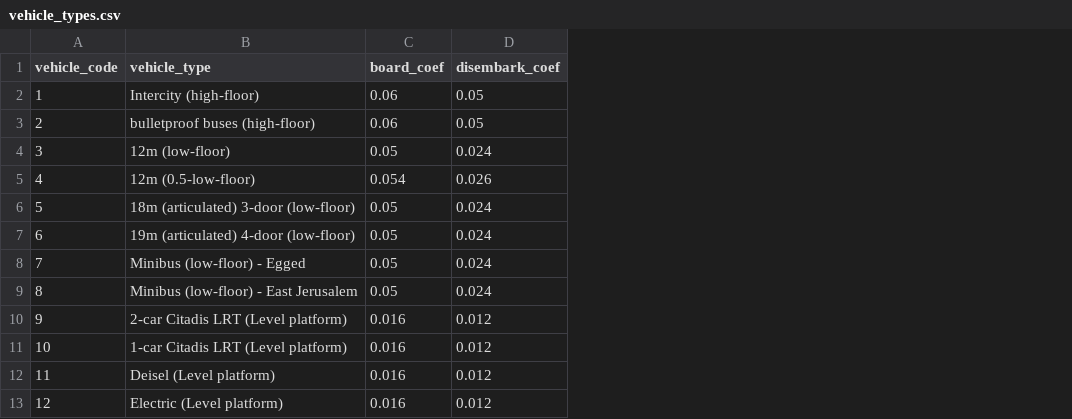
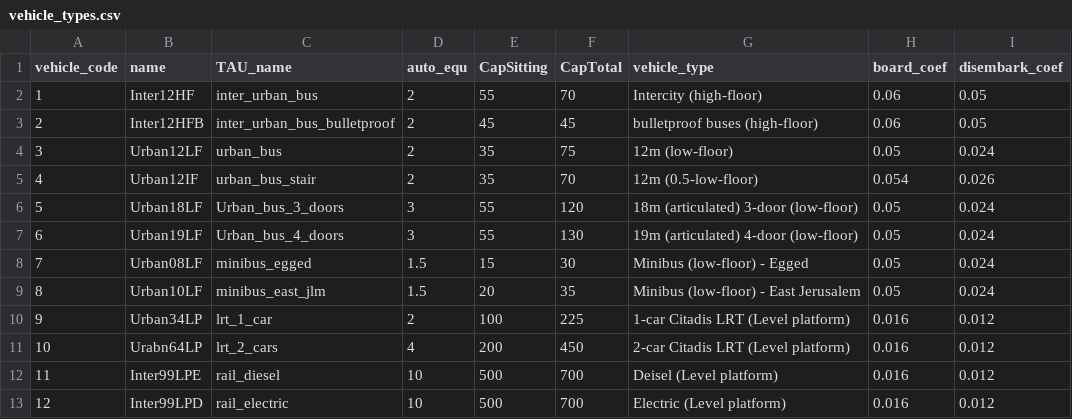
Before and after one commit to geosimlab/JLM-MATSim, a CSV file: matsim-jerusalem/data/vehicle_types.csv, drawn as a sheet; addresses are those after the commit; the diff names each change by its address in the sheet, - before the commit and + after, or states it on an @@ line.

```diff
--- a/matsim-jerusalem/data/vehicle_types.csv
+++ b/matsim-jerusalem/data/vehicle_types.csv
+column B (name), rows 2-13: Inter12HF | Inter12HFB | Urban12LF | Urban12IF | Urban18LF | Urban19LF | Urban08LF | Urban10LF | Urban34LP | Urabn64LP | Inter99LPE | Inter99LPD
+column C (TAU_name), rows 2-13: inter_urban_bus | inter_urban_bus_bulletproof | urban_bus | urban_bus_stair | Urban_bus_3_doors | Urban_bus_4_doors | minibus_egged | minibus_east_jlm | lrt_1_car | lrt_2_cars | rail_diesel | rail_electric
+column D (auto_equ), rows 2-13: 2 | 2 | 2 | 2 | 3 | 3 | 1.5 | 1.5 | 2 | 4 | 10 | 10
+column E (CapSitting), rows 2-13: 55 | 45 | 35 | 35 | 55 | 55 | 15 | 20 | 100 | 200 | 500 | 500
+column F (CapTotal), rows 2-13: 70 | 45 | 75 | 70 | 120 | 130 | 30 | 35 | 225 | 450 | 700 | 700
-G10 (vehicle_type): 2-car Citadis LRT (Level platform)
+G10 (vehicle_type): 1-car Citadis LRT (Level platform)
-G11 (vehicle_type): 1-car Citadis LRT (Level platform)
+G11 (vehicle_type): 2-car Citadis LRT (Level platform)
```
Also changed, not shown: matsim-jerusalem/data/headway_periods.csv, 7 other files.
